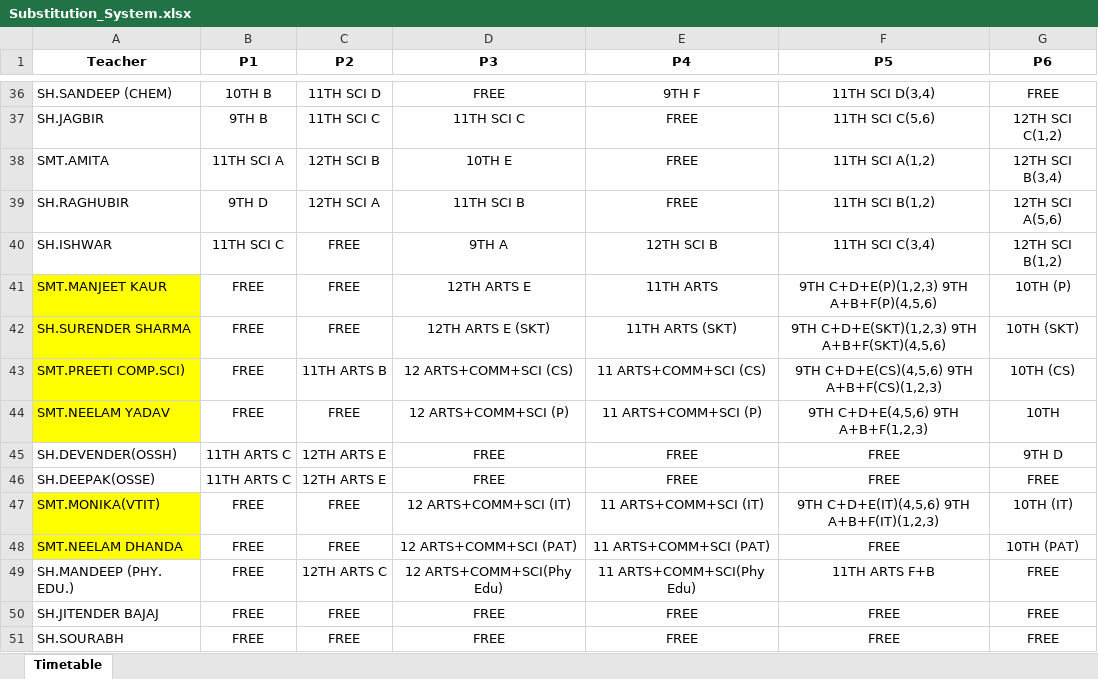
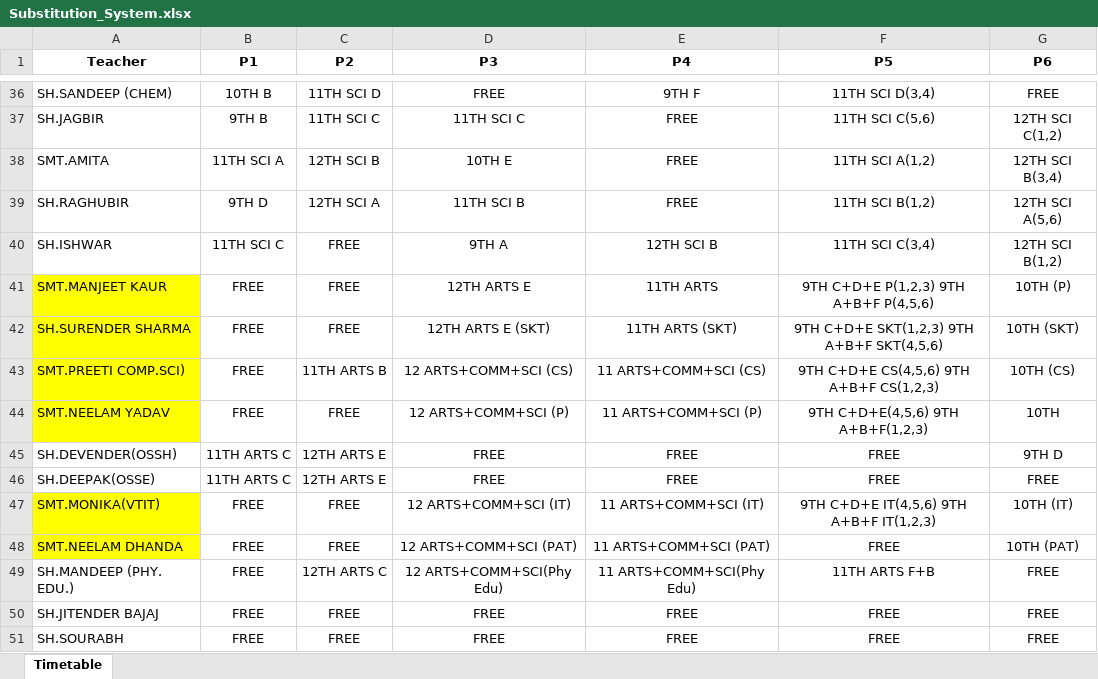
Before and after one commit to JaiGoel12/Substitute-management-v2, an Excel workbook: public/Substitution_System.xlsx, sheet Timetable, drawn as a sheet; only a part is shown, gaps mark what is left out; values as stored, in another font and other column widths than the file's, no borders; the diff names each change by its address in the sheet, - before the commit and + after, or states it on an @@ line.

```diff
--- a/public/Substitution_System.xlsx (sheet Timetable)
+++ b/public/Substitution_System.xlsx (sheet Timetable)
-F41 (P5): 9TH C+D+E(P)(1,2,3) 9TH A+B+F(P)(4,5,6)
+F41 (P5): 9TH C+D+E P(1,2,3) 9TH A+B+F P(4,5,6)
-F42 (P5): 9TH C+D+E(SKT)(1,2,3) 9TH A+B+F(SKT)(4,5,6)
+F42 (P5): 9TH C+D+E SKT(1,2,3) 9TH A+B+F SKT(4,5,6)
-F43 (P5): 9TH C+D+E(CS)(4,5,6) 9TH A+B+F(CS)(1,2,3)
+F43 (P5): 9TH C+D+E CS(4,5,6) 9TH A+B+F CS(1,2,3)
-F47 (P5): 9TH C+D+E(IT)(4,5,6) 9TH A+B+F(IT)(1,2,3)
+F47 (P5): 9TH C+D+E IT(4,5,6) 9TH A+B+F IT(1,2,3)
```
Also changed, not shown: 1 other file.
